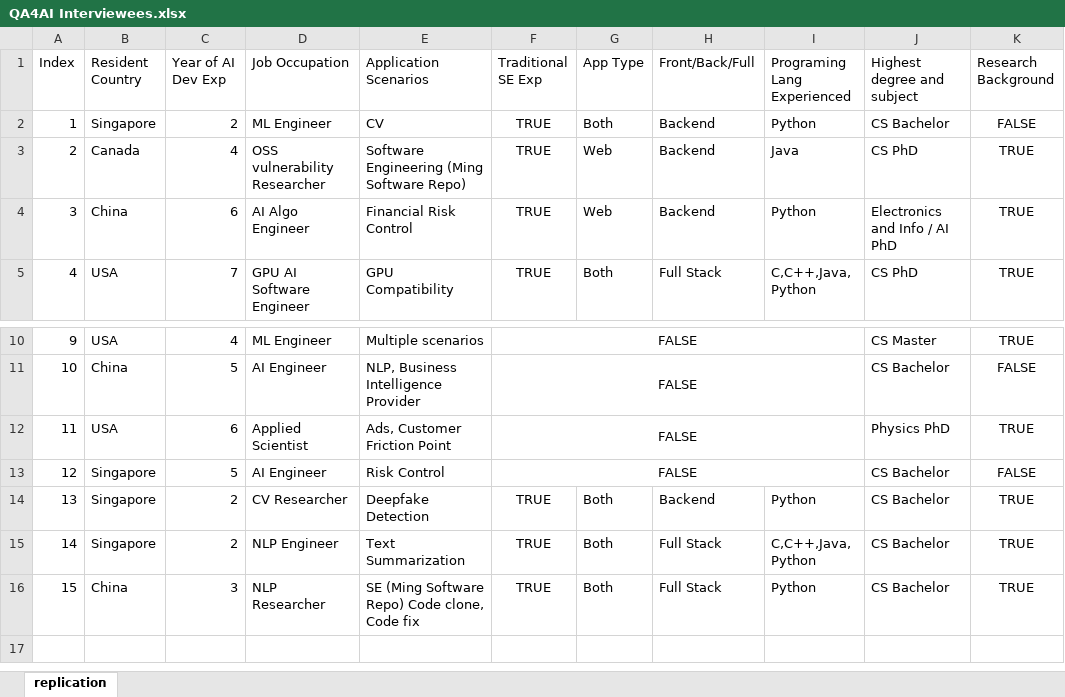
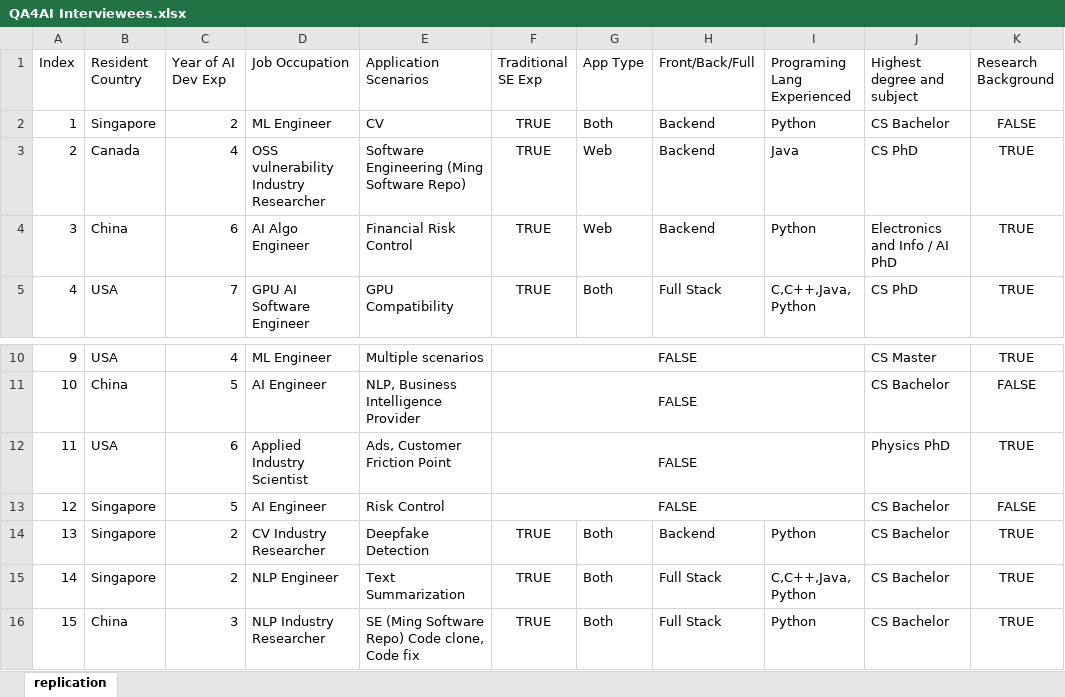
Before and after one commit to JamesNolan17/QA4AI-Replication-Package, an Excel workbook: QA4AI Interviewees.xlsx, sheet replication, drawn as a sheet; only a part is shown, gaps mark what is left out; values as stored, in another font and other column widths than the file's, no borders; the diff names each change by its address in the sheet, - before the commit and + after, or states it on an @@ line.

Commit message:
interviewees

```diff
--- a/QA4AI Interviewees.xlsx (sheet replication)
+++ b/QA4AI Interviewees.xlsx (sheet replication)
-D3 (Job Occupation): OSS vulnerability Researcher
+D3 (Job Occupation): OSS vulnerability Industry Researcher
-D12 (Job Occupation): Applied Scientist
+D12 (Job Occupation): Applied Industry Scientist
-D14 (Job Occupation): CV Researcher
+D14 (Job Occupation): CV Industry Researcher
-D16 (Job Occupation): NLP Researcher
+D16 (Job Occupation): NLP Industry Researcher
```
